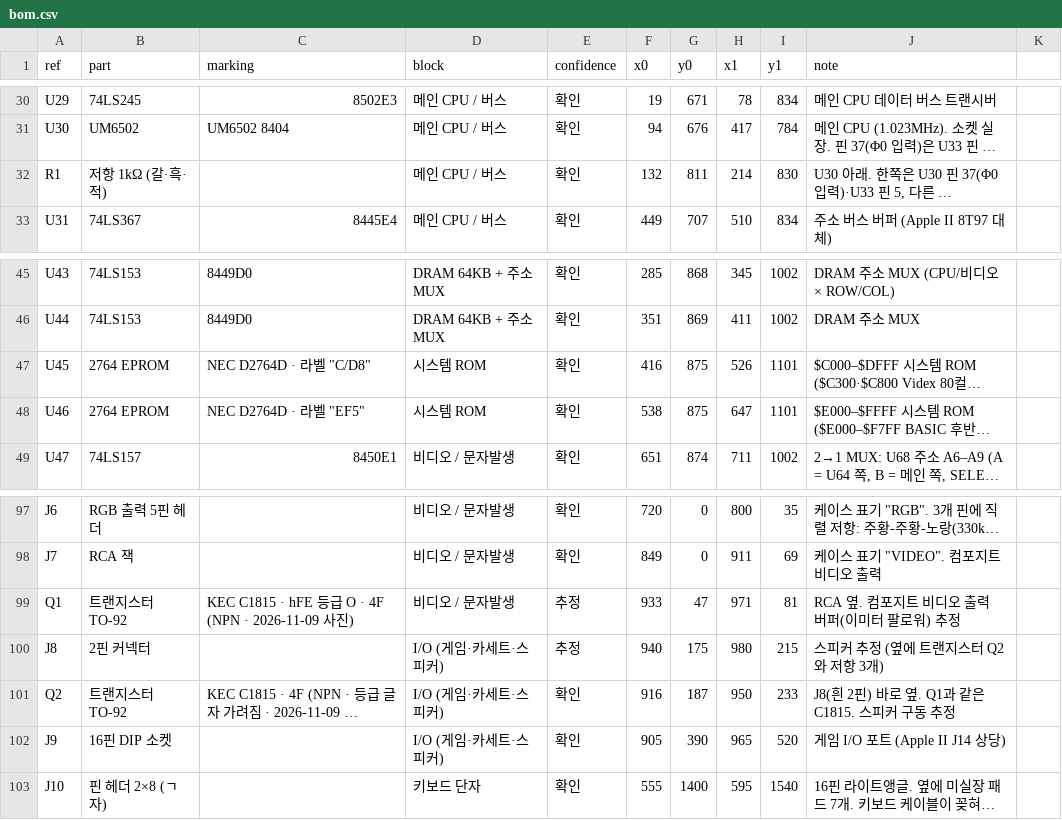
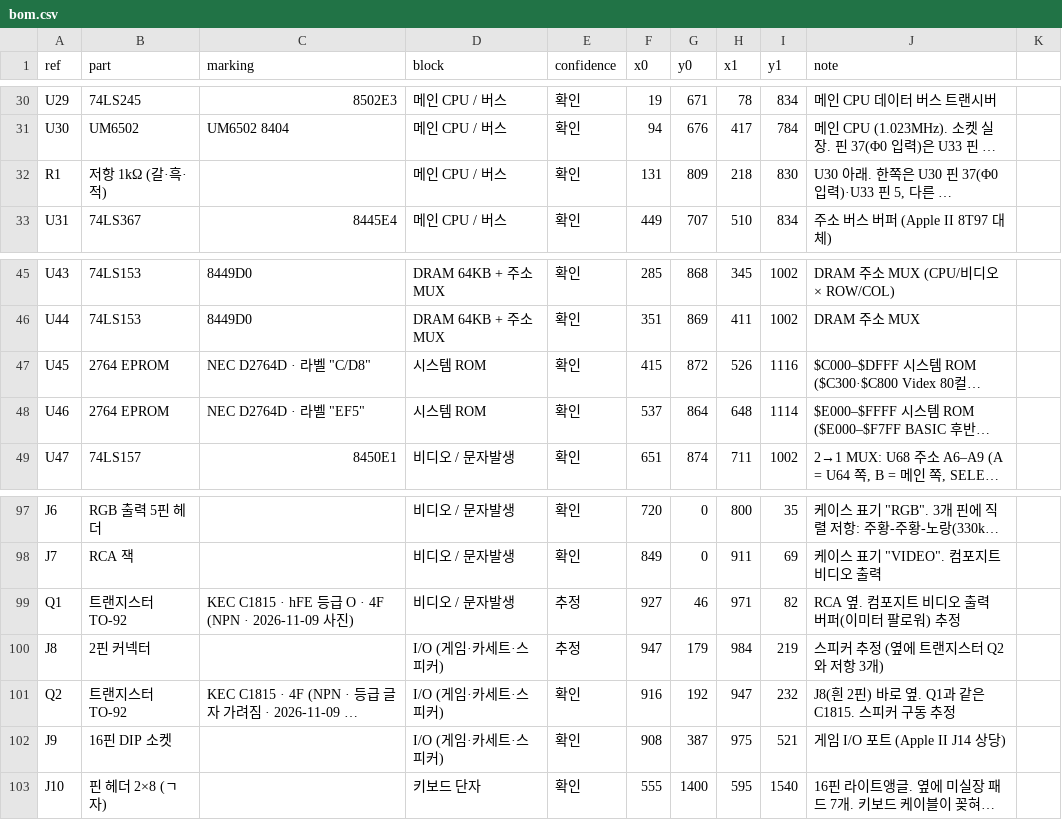
Before and after one commit to mildstorm/HART, a CSV file: data/bom.csv, drawn as a sheet; only a part is shown, gaps mark what is left out; long unchanged cells end in …; the diff names each change by its address in the sheet, - before the commit and + after, or states it on an @@ line.

```diff
--- a/data/bom.csv
+++ b/data/bom.csv
-F32 (x0): 132
+F32 (x0): 131
-G32 (y0): 811
+G32 (y0): 809
-H32 (x1): 214
+H32 (x1): 218
-F47 (x0): 416
+F47 (x0): 415
-G47 (y0): 875
+G47 (y0): 872
-I47 (y1): 1101
+I47 (y1): 1116
-F48 (x0): 538
+F48 (x0): 537
-G48 (y0): 875
+G48 (y0): 864
-H48 (x1): 647
+H48 (x1): 648
-I48 (y1): 1101
+I48 (y1): 1114
-F99 (x0): 933
+F99 (x0): 927
-G99 (y0): 47
+G99 (y0): 46
-I99 (y1): 81
+I99 (y1): 82
-F100 (x0): 940
+F100 (x0): 947
-G100 (y0): 175
+G100 (y0): 179
-H100 (x1): 980
+H100 (x1): 984
-I100 (y1): 215
+I100 (y1): 219
-G101 (y0): 187
+G101 (y0): 192
-H101 (x1): 950
+H101 (x1): 947
-I101 (y1): 233
+I101 (y1): 232
-F102 (x0): 905
+F102 (x0): 908
-G102 (y0): 390
+G102 (y0): 387
-H102 (x1): 965
+H102 (x1): 975
-I102 (y1): 520
+I102 (y1): 521
```
Also changed, not shown: data/pins.csv, 6 other files.
